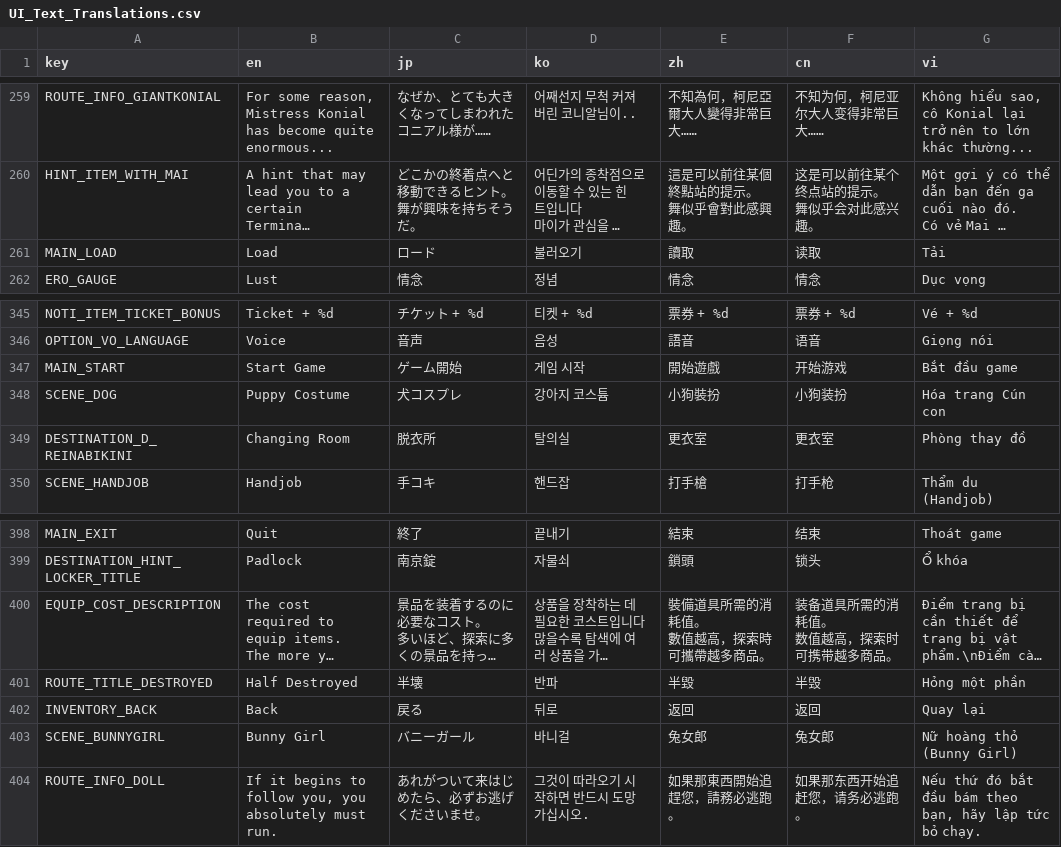
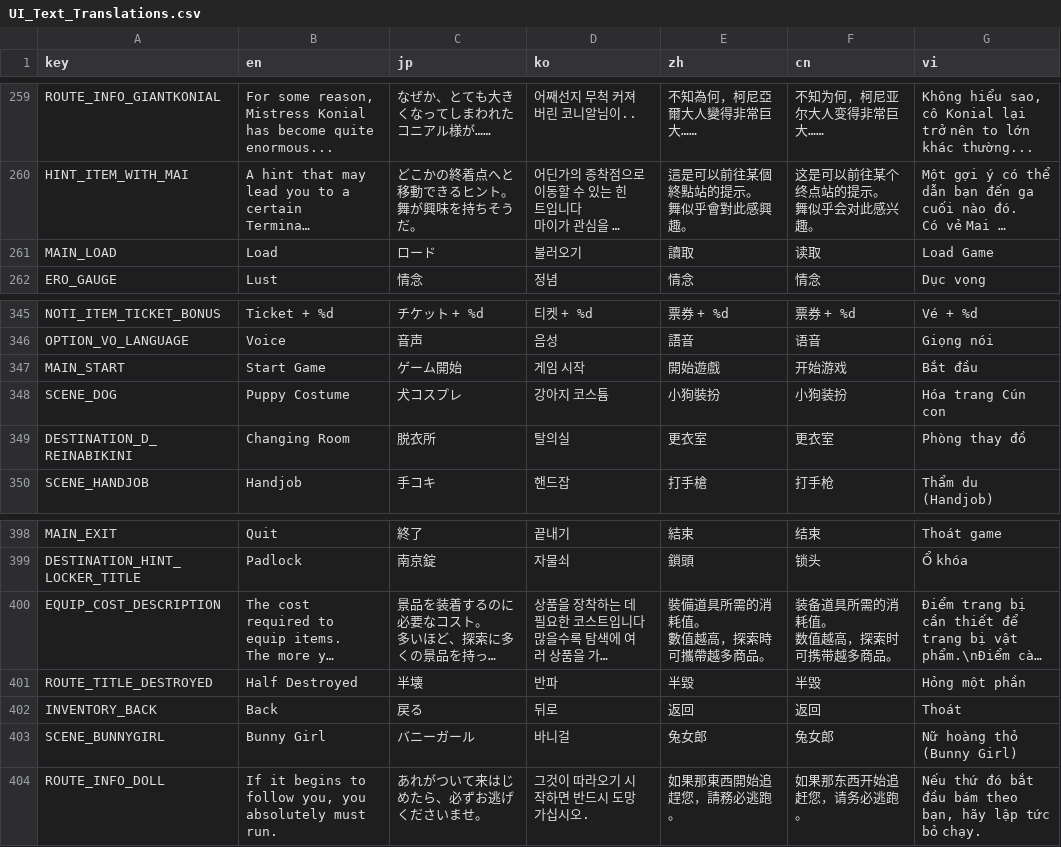
Before and after one commit to shimakazevn/Train45, a CSV file: Gameplay/Dialog/Translation/Ui/UI_Text_Translations.csv, drawn as a sheet; only a part is shown, gaps mark what is left out; long unchanged cells end in …; the diff names each change by its address in the sheet, - before the commit and + after, or states it on an @@ line.

Commit message:
log

```diff
--- a/Gameplay/Dialog/Translation/Ui/UI_Text_Translations.csv
+++ b/Gameplay/Dialog/Translation/Ui/UI_Text_Translations.csv
-G261 (vi): Tải
+G261 (vi): Load Game
-G347 (vi): Bắt đầu game
+G347 (vi): Bắt đầu
-G402 (vi): Quay lại
+G402 (vi): Thoát
```
